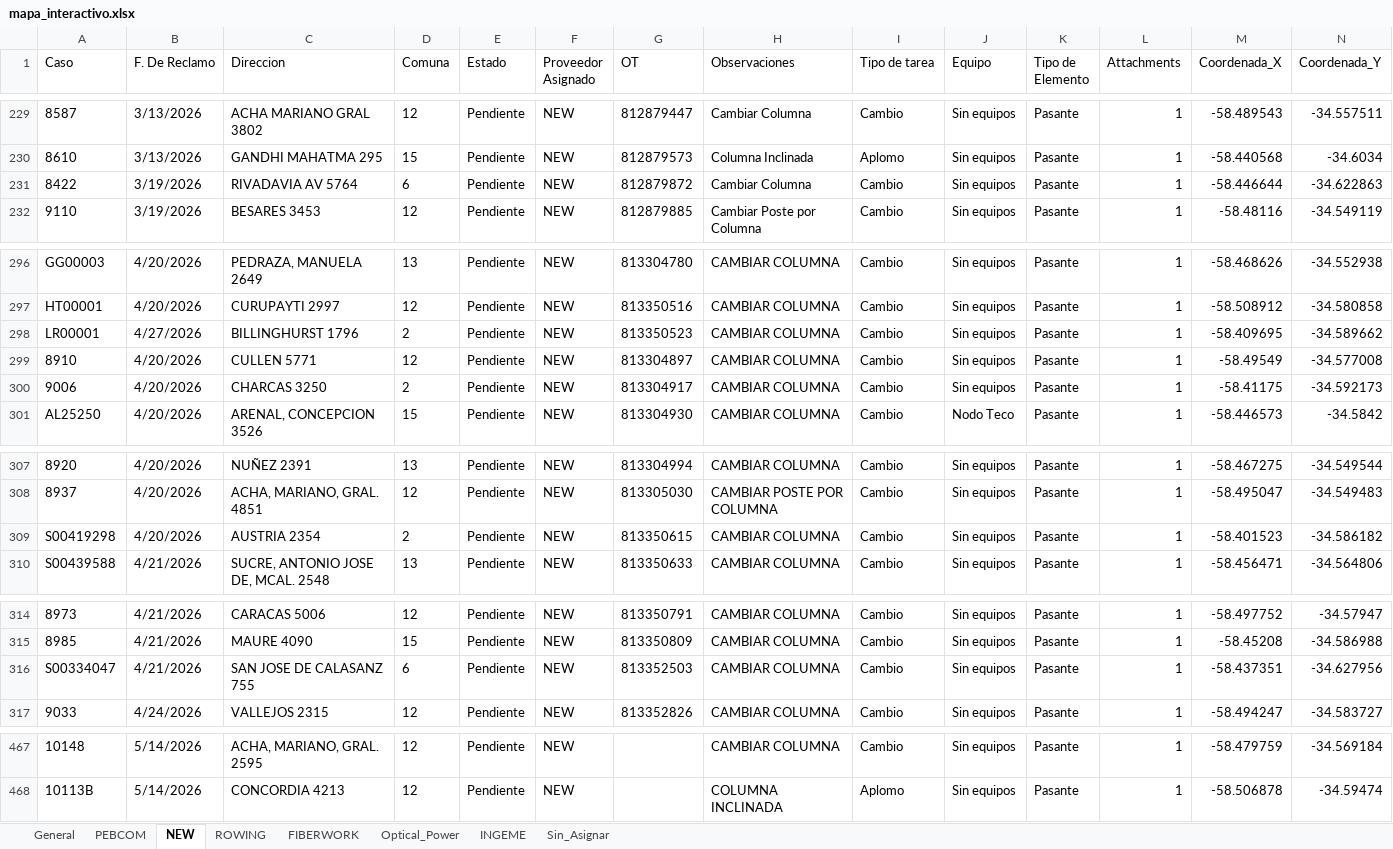
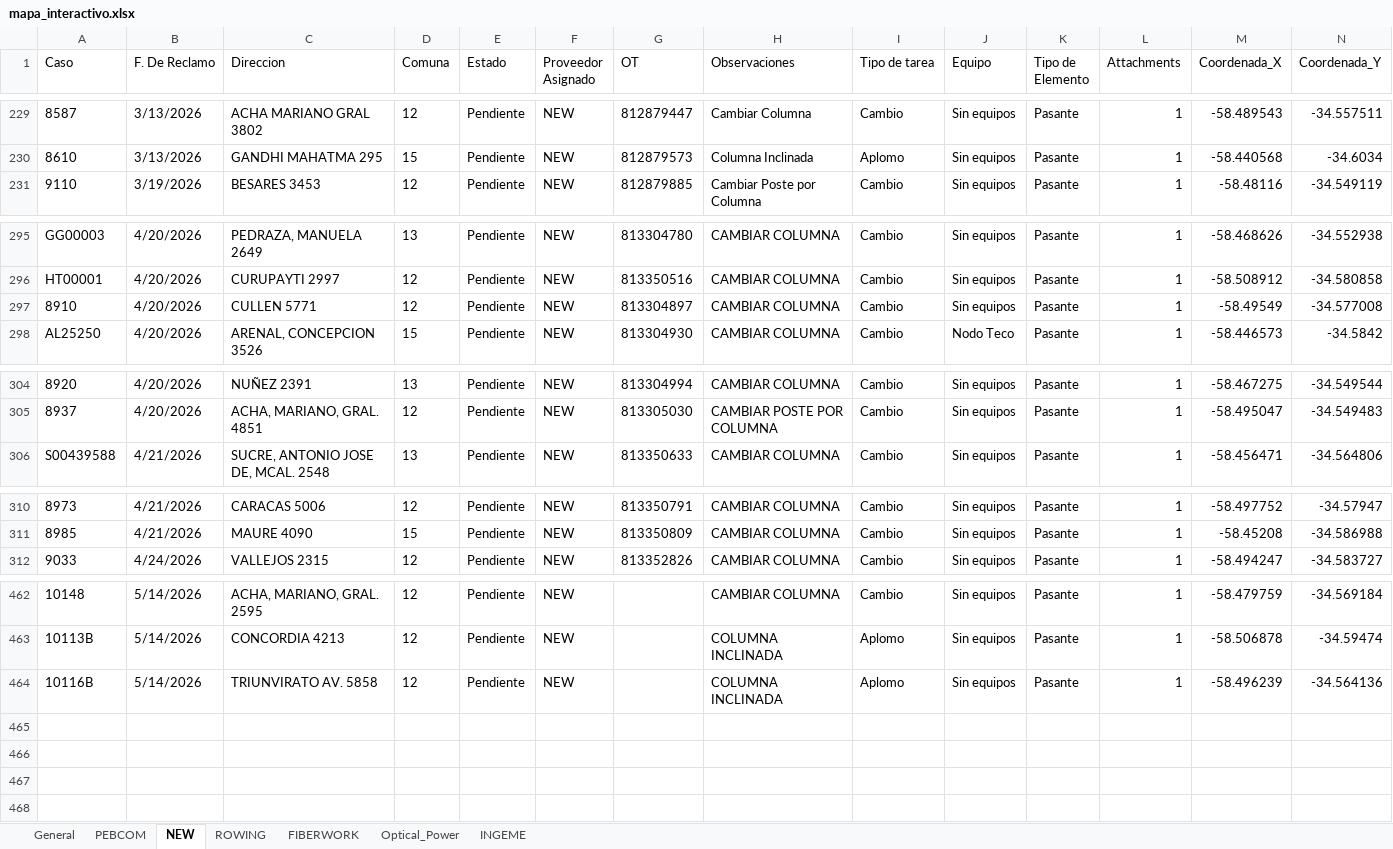
Before and after one commit to gestiondereclamosteco/pendientes_mantenimiento, an Excel workbook: mapa_interactivo.xlsx, sheet NEW, drawn as a sheet; only a part is shown, gaps mark what is left out; values as stored, in another font and other column widths than the file's, no borders; removed rows and columns are numbered as before the commit, all else as after; rows hold the shown columns only; the diff names each change by its address in the sheet, - before the commit and + after, or states it on an @@ line.

```diff
--- a/mapa_interactivo.xlsx (sheet NEW)
+++ b/mapa_interactivo.xlsx (sheet NEW)
-sheet tab: Sin_Asignar
-row 231: 8422 | 3/19/2026 | RIVADAVIA AV 5764 | 6 | Pendiente | NEW | 812879872 | Cambiar Columna | Cambio | Sin equipos | Pasante | 1 | -58.446644 | -34.622863
-row 298: LR00001 | 4/27/2026 | BILLINGHURST 1796 | 2 | Pendiente | NEW | 813350523 | CAMBIAR COLUMNA | Cambio | Sin equipos | Pasante | 1 | -58.409695 | -34.589662
-row 300: 9006 | 4/20/2026 | CHARCAS 3250 | 2 | Pendiente | NEW | 813304917 | CAMBIAR COLUMNA | Cambio | Sin equipos | Pasante | 1 | -58.41175 | -34.592173
-row 309: S00419298 | 4/20/2026 | AUSTRIA 2354 | 2 | Pendiente | NEW | 813350615 | CAMBIAR COLUMNA | Cambio | Sin equipos | Pasante | 1 | -58.401523 | -34.586182
-row 316: S00334047 | 4/21/2026 | SAN JOSE DE CALASANZ 755 | 6 | Pendiente | NEW | 813352503 | CAMBIAR COLUMNA | Cambio | Sin equipos | Pasante | 1 | -58.437351 | -34.627956
+row 464: 10116B | 5/14/2026 | TRIUNVIRATO AV. 5858 | 12 | Pendiente | NEW |  | COLUMNA INCLINADA | Aplomo | Sin equipos | Pasante | 1 | -58.496239 | -34.564136
```
Also changed, not shown: sheet Optical_Power, sheet INGEME, sheet PEBCOM, sheet General, sheet FIBERWORK, 1 other file.
